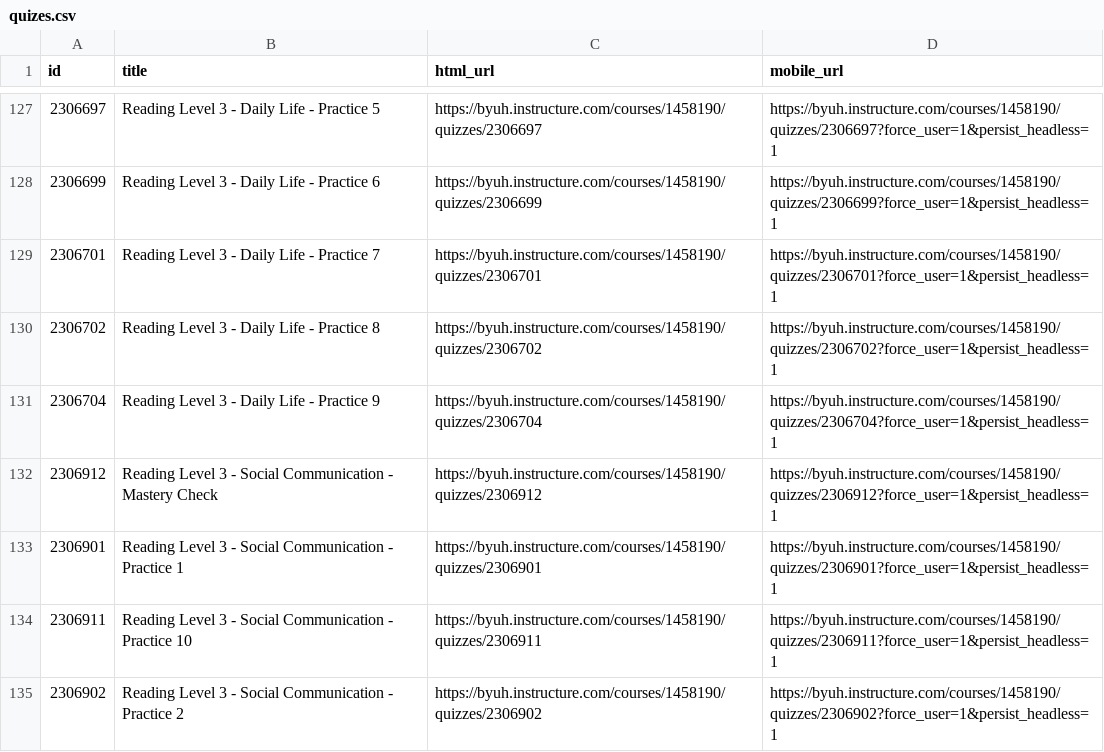
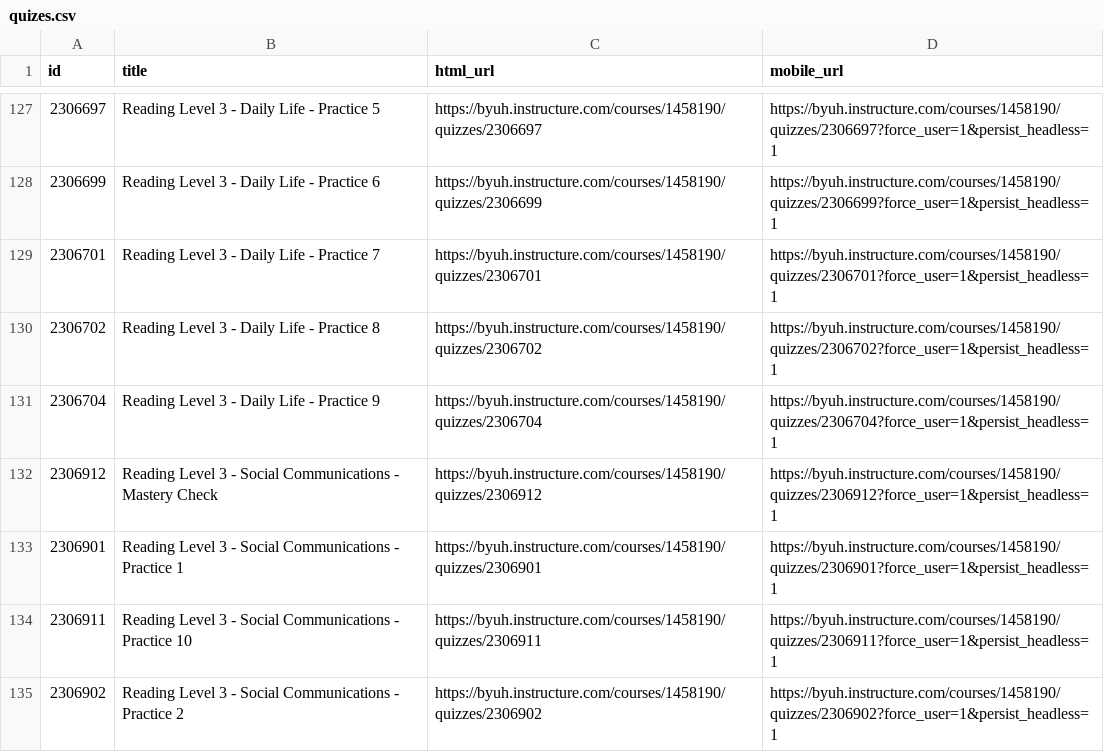
Before and after one commit to byuitechops/english-connect, a CSV file: quizes.csv, drawn as a sheet; only a part is shown, gaps mark what is left out; the diff covers the shown part only.

Commit message:
fixes #18 - social communications

```diff
--- a/quizes.csv
+++ b/quizes.csv
@@ -131,5 +131,5 @@ id,title,html_url,mobile_url
 2306704,Reading Level 3 - Daily Life - Practice 9,https://byuh.instructure.com/courses/1458190/quizzes/2306704,https://byuh.instructure.com/courses/1458190/quizzes/2306704?force_user=1&persist_headless=1
-2306912,Reading Level 3 - Social Communication - Mastery Check,https://byuh.instructure.com/courses/1458190/quizzes/2306912,https://byuh.instructure.com/courses/1458190/quizzes/2306912?force_user=1&persist_headless=1
-2306901,Reading Level 3 - Social Communication - Practice 1,https://byuh.instructure.com/courses/1458190/quizzes/2306901,https://byuh.instructure.com/courses/1458190/quizzes/2306901?force_user=1&persist_headless=1
-2306911,Reading Level 3 - Social Communication - Practice 10,https://byuh.instructure.com/courses/1458190/quizzes/2306911,https://byuh.instructure.com/courses/1458190/quizzes/2306911?force_user=1&persist_headless=1
-2306902,Reading Level 3 - Social Communication - Practice 2,https://byuh.instructure.com/courses/1458190/quizzes/2306902,https://byuh.instructure.com/courses/1458190/quizzes/2306902?force_user=1&persist_headless=1
+2306912,Reading Level 3 - Social Communications - Mastery Check,https://byuh.instructure.com/courses/1458190/quizzes/2306912,https://byuh.instructure.com/courses/1458190/quizzes/2306912?force_user=1&persist_headless=1
+2306901,Reading Level 3 - Social Communications - Practice 1,https://byuh.instructure.com/courses/1458190/quizzes/2306901,https://byuh.instructure.com/courses/1458190/quizzes/2306901?force_user=1&persist_headless=1
+2306911,Reading Level 3 - Social Communications - Practice 10,https://byuh.instructure.com/courses/1458190/quizzes/2306911,https://byuh.instructure.com/courses/1458190/quizzes/2306911?force_user=1&persist_headless=1
+2306902,Reading Level 3 - Social Communications - Practice 2,https://byuh.instructure.com/courses/1458190/quizzes/2306902,https://byuh.instructure.com/courses/1458190/quizzes/2306902?force_user=1&persist_headless=1
```
Also changed, not shown: 89 edited cells elsewhere in this file, 30 other files.
